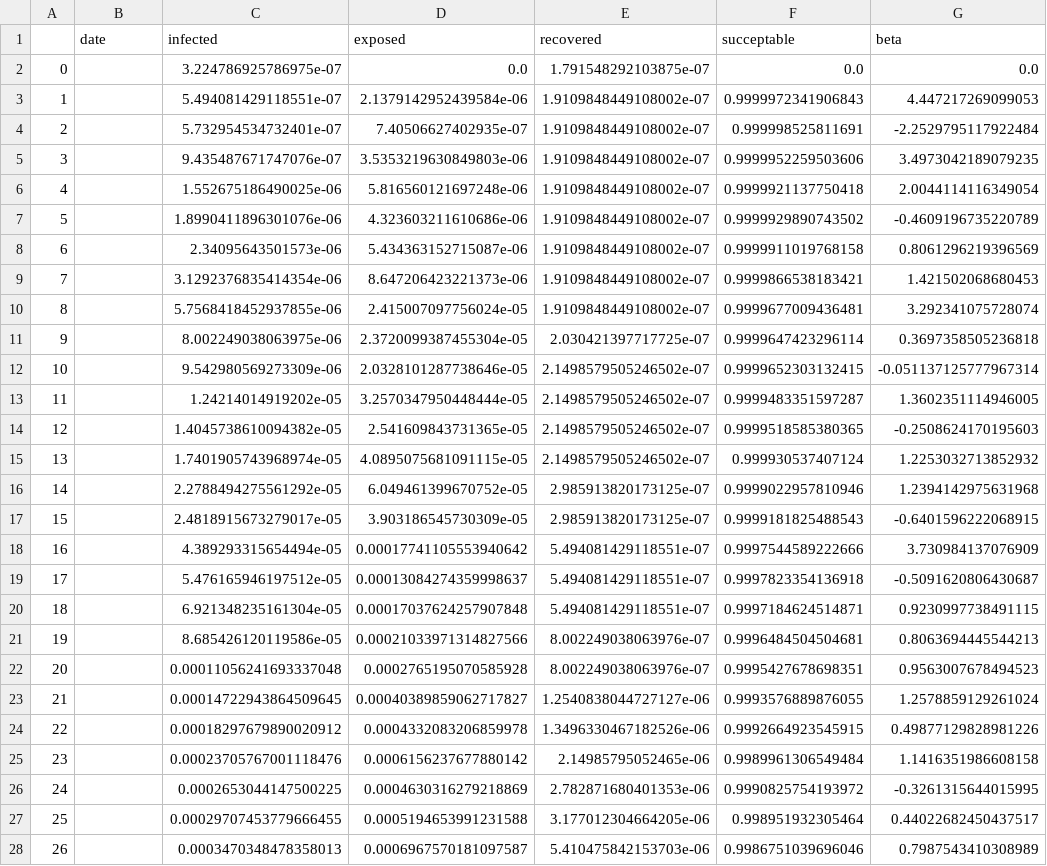
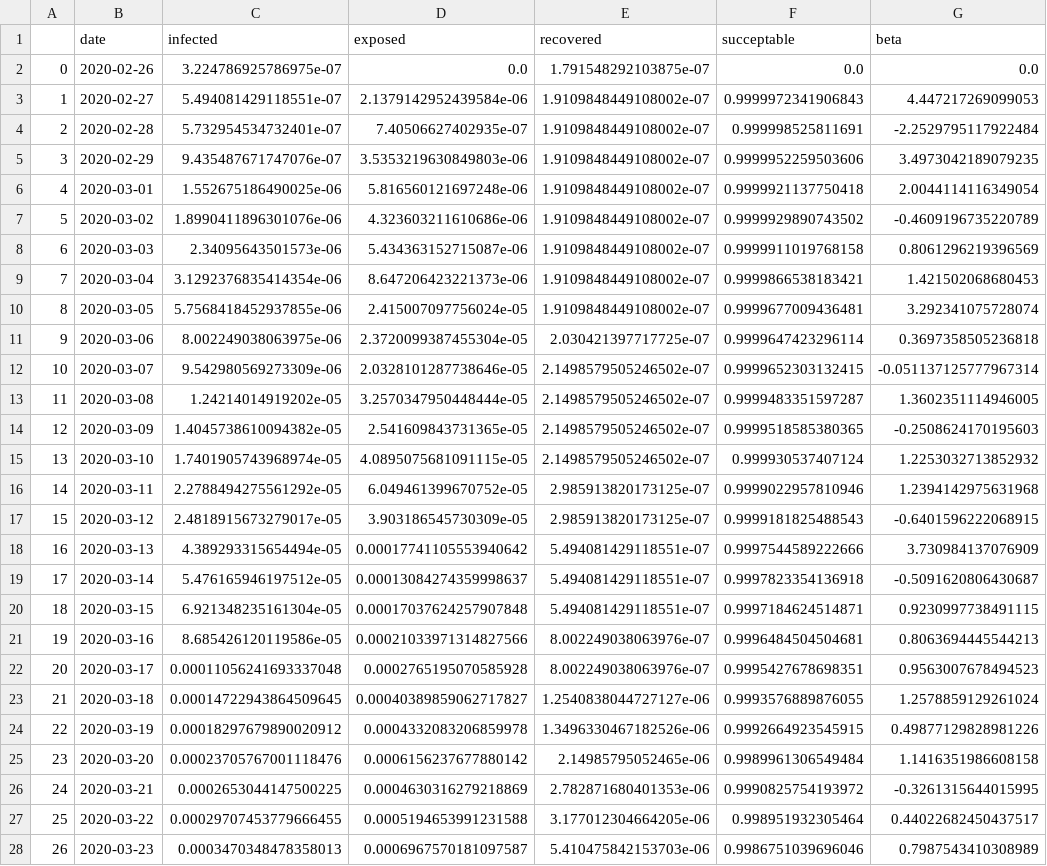
Before and after one commit to jayanti-prasad/Covid-19, a CSV file: fitting/results/Germany.csv, drawn as a sheet; only a part is shown; the diff covers the shown part only; the diff names each change by its address in the sheet, - before the commit and + after, or states it on an @@ line.

```diff
--- a/fitting/results/Germany.csv
+++ b/fitting/results/Germany.csv
-B2 (date): (empty)
+B2 (date): 2020-02-26
-B3 (date): (empty)
+B3 (date): 2020-02-27
-B4 (date): (empty)
+B4 (date): 2020-02-28
-B5 (date): (empty)
+B5 (date): 2020-02-29
-B6 (date): (empty)
+B6 (date): 2020-03-01
-B7 (date): (empty)
+B7 (date): 2020-03-02
-B8 (date): (empty)
+B8 (date): 2020-03-03
-B9 (date): (empty)
+B9 (date): 2020-03-04
-B10 (date): (empty)
+B10 (date): 2020-03-05
-B11 (date): (empty)
+B11 (date): 2020-03-06
-B12 (date): (empty)
+B12 (date): 2020-03-07
-B13 (date): (empty)
+B13 (date): 2020-03-08
-B14 (date): (empty)
+B14 (date): 2020-03-09
-B15 (date): (empty)
+B15 (date): 2020-03-10
-B16 (date): (empty)
+B16 (date): 2020-03-11
-B17 (date): (empty)
+B17 (date): 2020-03-12
-B18 (date): (empty)
+B18 (date): 2020-03-13
-B19 (date): (empty)
+B19 (date): 2020-03-14
-B20 (date): (empty)
+B20 (date): 2020-03-15
-B21 (date): (empty)
+B21 (date): 2020-03-16
-B22 (date): (empty)
+B22 (date): 2020-03-17
-B23 (date): (empty)
+B23 (date): 2020-03-18
-B24 (date): (empty)
+B24 (date): 2020-03-19
-B25 (date): (empty)
+B25 (date): 2020-03-20
-B26 (date): (empty)
+B26 (date): 2020-03-21
-B27 (date): (empty)
+B27 (date): 2020-03-22
-B28 (date): (empty)
+B28 (date): 2020-03-23
```
Also changed, not shown: 19 edited cells elsewhere in this file, fitting/results/France.csv, fitting/results/India.csv, 12 other files.
